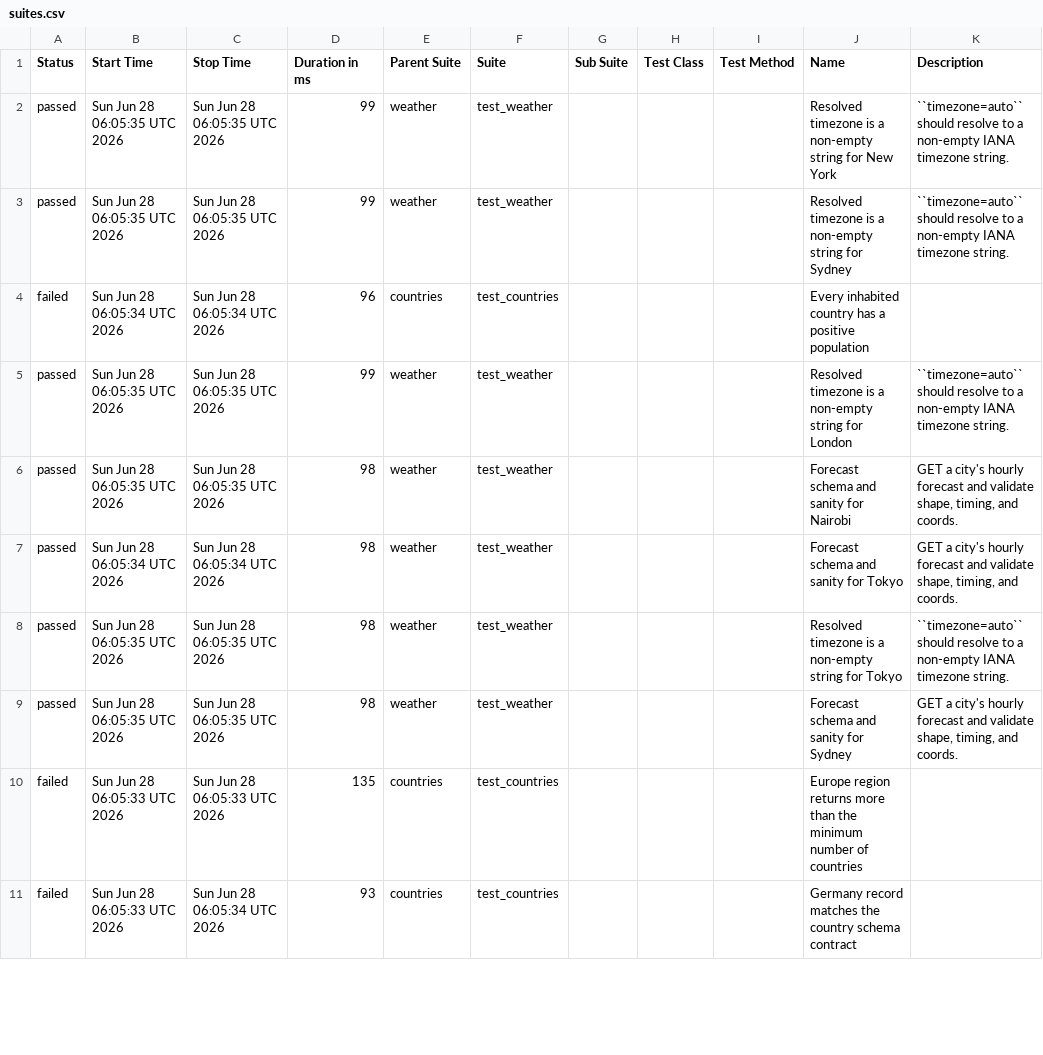
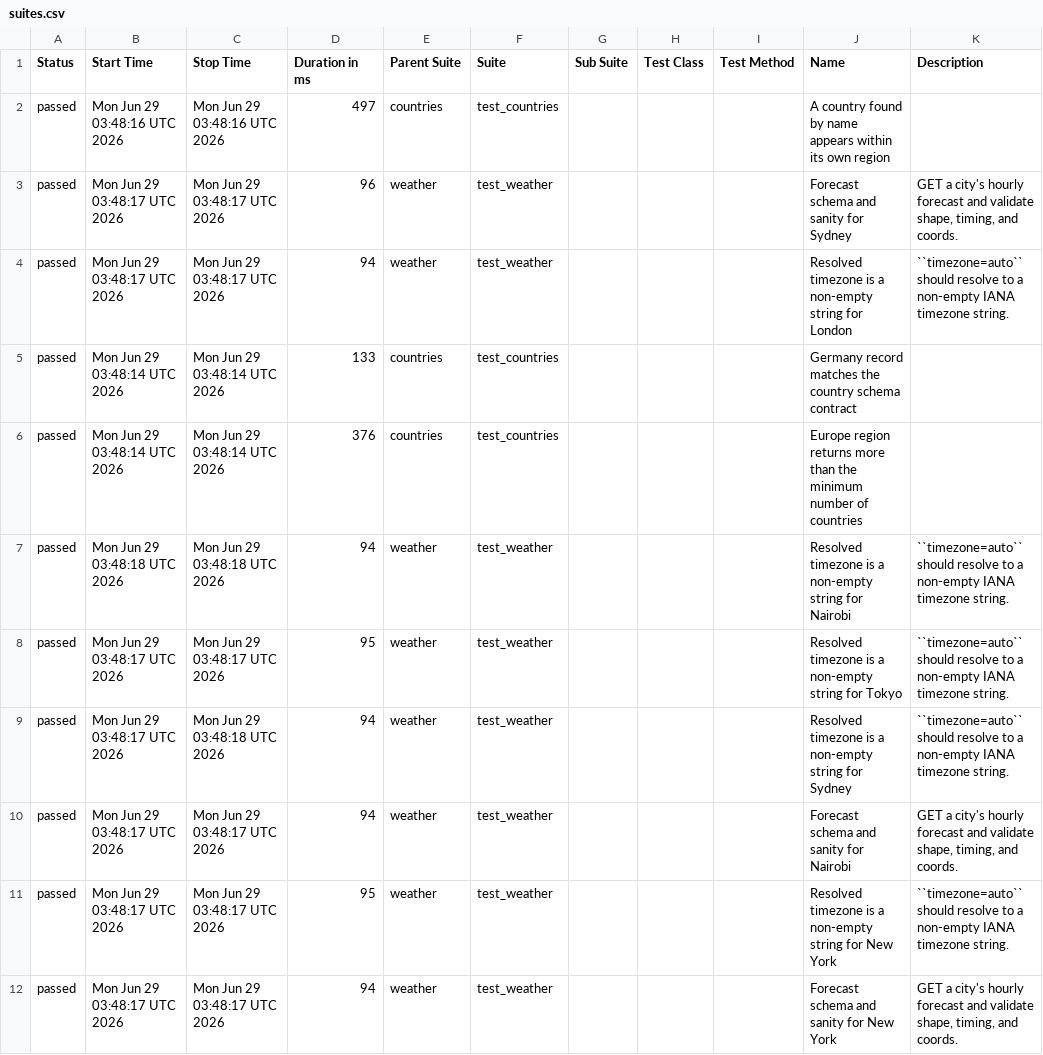
Before and after one commit to FiveFang/api-validator, a CSV file: data/suites.csv, drawn as a sheet; only a part is shown; the diff covers the shown part only.

```diff
--- a/data/suites.csv
+++ b/data/suites.csv
@@ -1,11 +1,12 @@
 "Status","Start Time","Stop Time","Duration in ms","Parent Suite","Suite","Sub Suite","Test Class","Test Method","Name","Description"
-"passed","Sun Jun 28 06:05:35 UTC 2026","Sun Jun 28 06:05:35 UTC 2026","99","weather","test_weather","","","","Resolved timezone is a non-empty string for New York","``timezone=auto`` should resolve to a non-empty IANA timezone string."
-"passed","Sun Jun 28 06:05:35 UTC 2026","Sun Jun 28 06:05:35 UTC 2026","99","weather","test_weather","","","","Resolved timezone is a non-empty string for Sydney","``timezone=auto`` should resolve to a non-empty IANA timezone string."
-"failed","Sun Jun 28 06:05:34 UTC 2026","Sun Jun 28 06:05:34 UTC 2026","96","countries","test_countries","","","","Every inhabited country has a positive population",""
-"passed","Sun Jun 28 06:05:35 UTC 2026","Sun Jun 28 06:05:35 UTC 2026","99","weather","test_weather","","","","Resolved timezone is a non-empty string for London","``timezone=auto`` should resolve to a non-empty IANA timezone string."
-"passed","Sun Jun 28 06:05:35 UTC 2026","Sun Jun 28 06:05:35 UTC 2026","98","weather","test_weather","","","","Forecast schema and sanity for Nairobi","GET a city's hourly forecast and validate shape, timing, and coords."
-"passed","Sun Jun 28 06:05:34 UTC 2026","Sun Jun 28 06:05:34 UTC 2026","98","weather","test_weather","","","","Forecast schema and sanity for Tokyo","GET a city's hourly forecast and validate shape, timing, and coords."
-"passed","Sun Jun 28 06:05:35 UTC 2026","Sun Jun 28 06:05:35 UTC 2026","98","weather","test_weather","","","","Resolved timezone is a non-empty string for Tokyo","``timezone=auto`` should resolve to a non-empty IANA timezone string."
-"passed","Sun Jun 28 06:05:35 UTC 2026","Sun Jun 28 06:05:35 UTC 2026","98","weather","test_weather","","","","Forecast schema and sanity for Sydney","GET a city's hourly forecast and validate shape, timing, and coords."
-"failed","Sun Jun 28 06:05:33 UTC 2026","Sun Jun 28 06:05:33 UTC 2026","135","countries","test_countries","","","","Europe region returns more than the minimum number of countries",""
-"failed","Sun Jun 28 06:05:33 UTC 2026","Sun Jun 28 06:05:34 UTC 2026","93","countries","test_countries","","","","Germany record matches the country schema contract",""
+"passed","Mon Jun 29 03:48:16 UTC 2026","Mon Jun 29 03:48:16 UTC 2026","497","countries","test_countries","","","","A country found by name appears within its own region",""
+"passed","Mon Jun 29 03:48:17 UTC 2026","Mon Jun 29 03:48:17 UTC 2026","96","weather","test_weather","","","","Forecast schema and sanity for Sydney","GET a city's hourly forecast and validate shape, timing, and coords."
+"passed","Mon Jun 29 03:48:17 UTC 2026","Mon Jun 29 03:48:17 UTC 2026","94","weather","test_weather","","","","Resolved timezone is a non-empty string for London","``timezone=auto`` should resolve to a non-empty IANA timezone string."
+"passed","Mon Jun 29 03:48:14 UTC 2026","Mon Jun 29 03:48:14 UTC 2026","133","countries","test_countries","","","","Germany record matches the country schema contract",""
+"passed","Mon Jun 29 03:48:14 UTC 2026","Mon Jun 29 03:48:14 UTC 2026","376","countries","test_countries","","","","Europe region returns more than the minimum number of countries",""
+"passed","Mon Jun 29 03:48:18 UTC 2026","Mon Jun 29 03:48:18 UTC 2026","94","weather","test_weather","","","","Resolved timezone is a non-empty string for Nairobi","``timezone=auto`` should resolve to a non-empty IANA timezone string."
+"passed","Mon Jun 29 03:48:17 UTC 2026","Mon Jun 29 03:48:17 UTC 2026","95","weather","test_weather","","","","Resolved timezone is a non-empty string for Tokyo","``timezone=auto`` should resolve to a non-empty IANA timezone string."
+"passed","Mon Jun 29 03:48:17 UTC 2026","Mon Jun 29 03:48:18 UTC 2026","94","weather","test_weather","","","","Resolved timezone is a non-empty string for Sydney","``timezone=auto`` should resolve to a non-empty IANA timezone string."
+"passed","Mon Jun 29 03:48:17 UTC 2026","Mon Jun 29 03:48:17 UTC 2026","94","weather","test_weather","","","","Forecast schema and sanity for Nairobi","GET a city's hourly forecast and validate shape, timing, and coords."
+"passed","Mon Jun 29 03:48:17 UTC 2026","Mon Jun 29 03:48:17 UTC 2026","95","weather","test_weather","","","","Resolved timezone is a non-empty string for New York","``timezone=auto`` should resolve to a non-empty IANA timezone string."
+"passed","Mon Jun 29 03:48:17 UTC 2026","Mon Jun 29 03:48:17 UTC 2026","94","weather","test_weather","","","","Forecast schema and sanity for New York","GET a city's hourly forecast and validate shape, timing, and coords."
```
Also changed, not shown: 1 added row, 2 removed rows and 8 edited cells elsewhere in this file, 38 other files.
